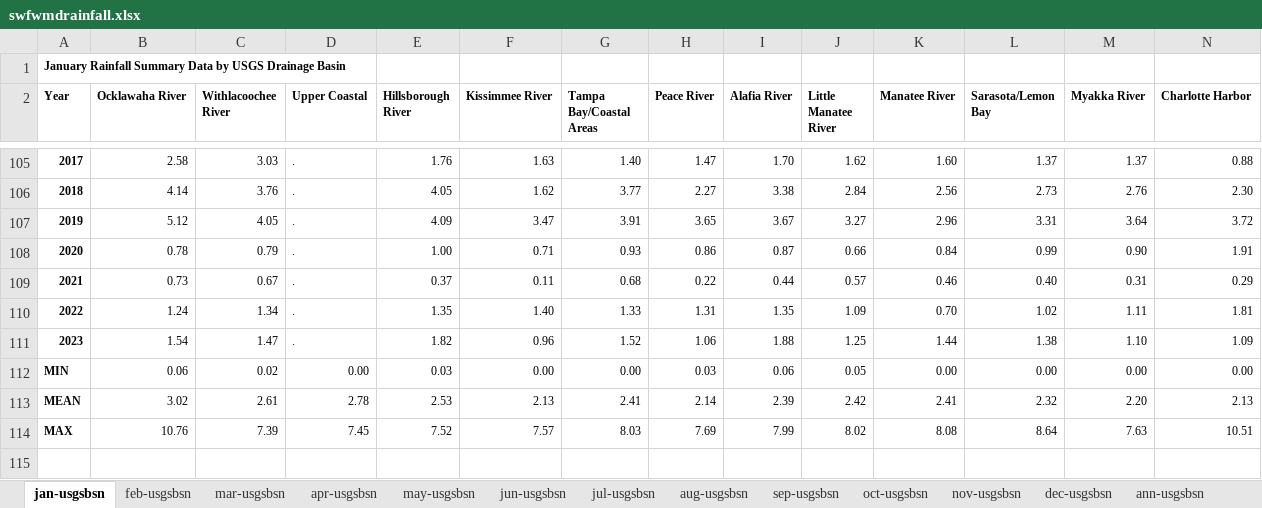
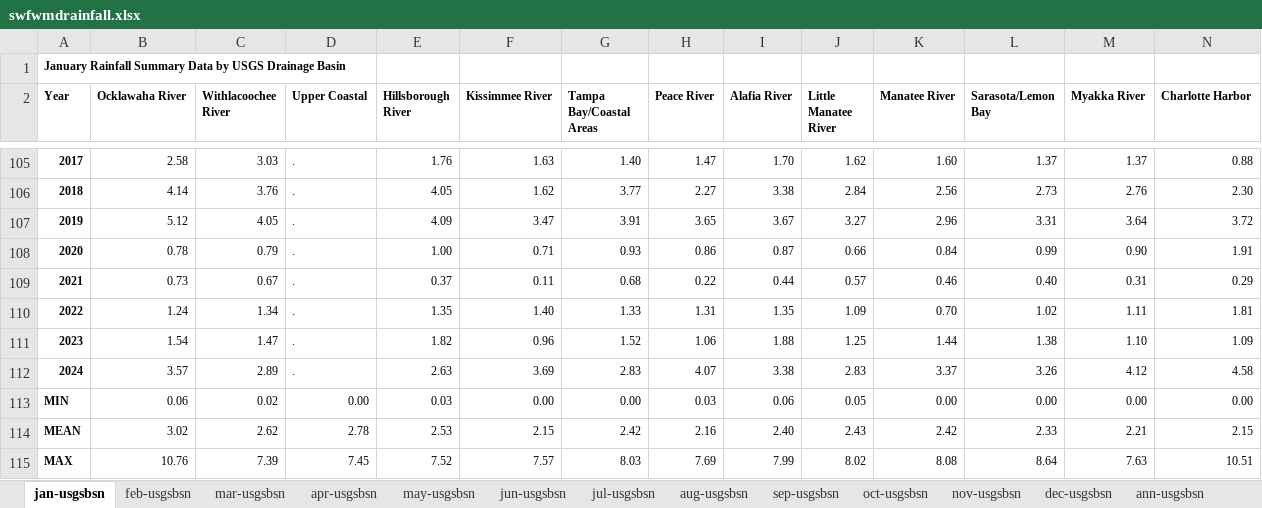
Before and after one commit to tbep-tech/temp-manu, an Excel workbook: data-raw/swfwmdrainfall.xlsx, sheet jan-usgsbsn, drawn as a sheet; only a part is shown, gaps mark what is left out; values as stored, in another font and other column widths than the file's, no borders; removed rows and columns are numbered as before the commit, all else as after; the diff names each change by its address in the sheet, - before the commit and + after, or states it on an @@ line.

```diff
--- a/data-raw/swfwmdrainfall.xlsx (sheet jan-usgsbsn)
+++ b/data-raw/swfwmdrainfall.xlsx (sheet jan-usgsbsn)
+row 112: 2024 | 3.57 | 2.89 | . | 2.63 | 3.69 | 2.83 | 4.07 | 3.38 | 2.83 | 3.37 | 3.26 | 4.12 | 4.58
-row 113: MEAN | 3.02 | 2.61 | 2.78 | 2.53 | 2.13 | 2.41 | 2.14 | 2.39 | 2.42 | 2.41 | 2.32 | 2.20 | 2.13
+row 114: MEAN | 3.02 | 2.62 | 2.78 | 2.53 | 2.15 | 2.42 | 2.16 | 2.40 | 2.43 | 2.42 | 2.33 | 2.21 | 2.15
```
Also changed, not shown: sheet apr-usgsbsn, sheet dry-usgsbsn, sheet mar-usgsbsn, sheet feb-usgsbsn, sheet ann-usgsbsn, 13 other files.
